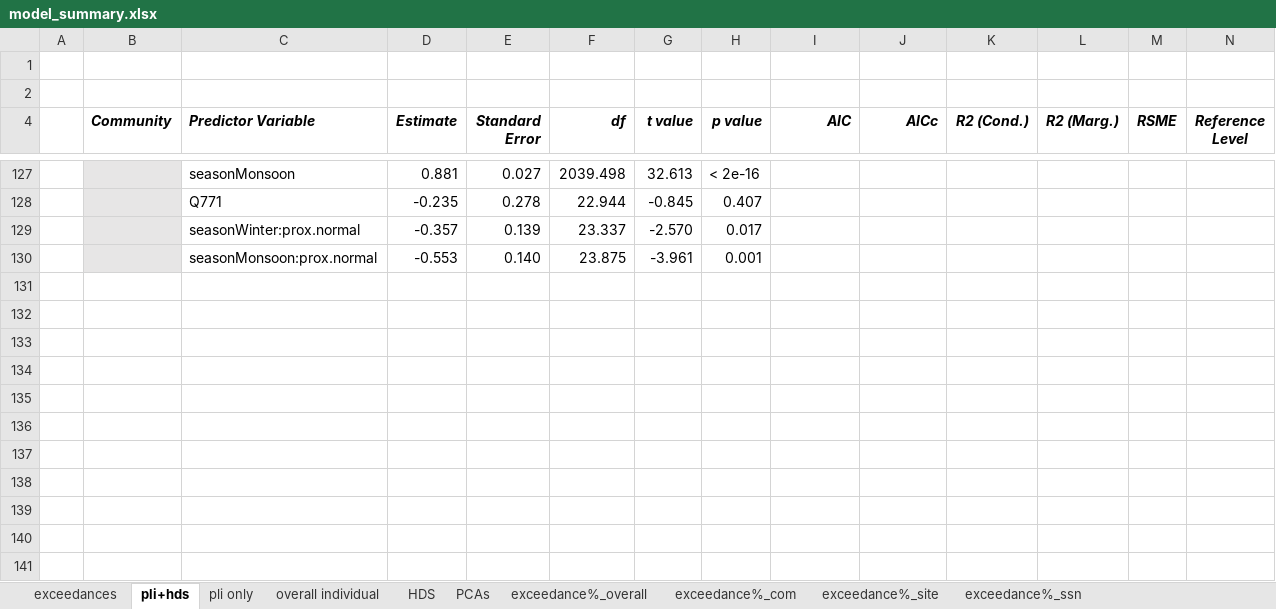
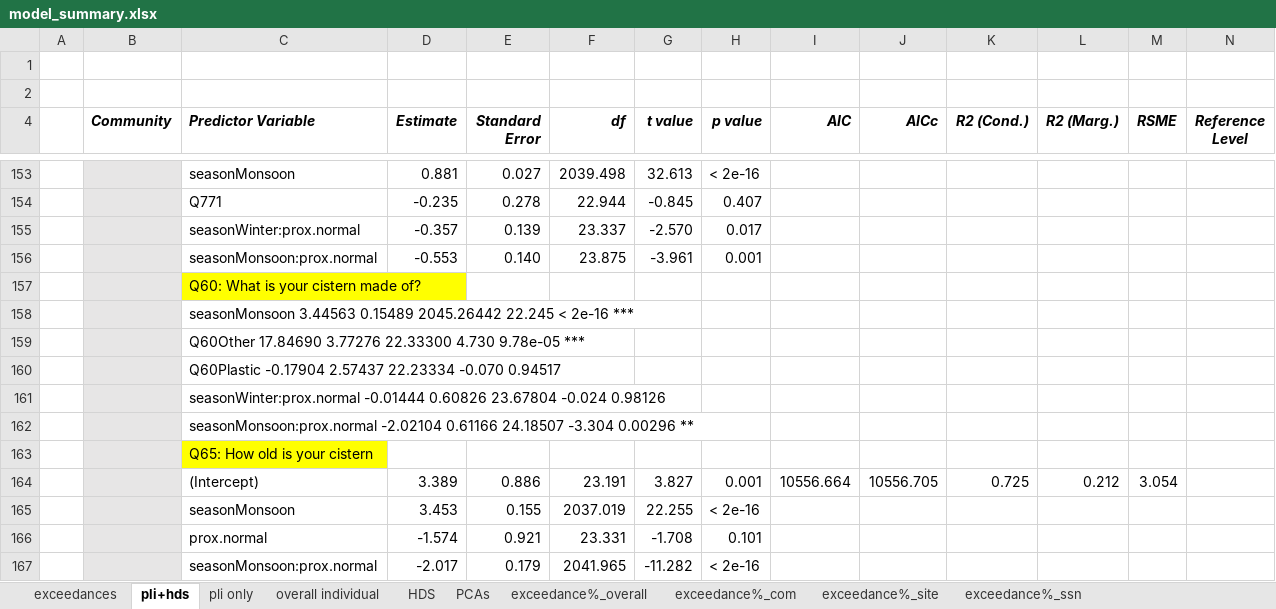
Before and after one commit to GChukwuonye/project-harvest, an Excel workbook: Figures/summaries_csvs/model_summary.xlsx, sheet pli+hds, drawn as a sheet; only a part is shown, gaps mark what is left out; values as stored, in another font and other column widths than the file's, no borders; table styles not drawn; the diff covers the shown part only; the diff names each change by its address in the sheet, - before the commit and + after, or states it on an @@ line.

```diff
--- a/Figures/summaries_csvs/model_summary.xlsx (sheet pli+hds)
+++ b/Figures/summaries_csvs/model_summary.xlsx (sheet pli+hds)
+row 157:  |  | Q60: What is your cistern made of?
+row 158:  |  | seasonMonsoon 3.44563 0.15489 2045.26442 22.245 < 2e-16 ***
+row 159:  |  | Q60Other 17.84690 3.77276 22.33300 4.730 9.78e-05 ***
+row 160:  |  | Q60Plastic -0.17904 2.57437 22.23334 -0.070 0.94517
+row 161:  |  | seasonWinter:prox.normal -0.01444 0.60826 23.67804 -0.024 0.98126
+row 162:  |  | seasonMonsoon:prox.normal -2.02104 0.61166 24.18507 -3.304 0.00296 **
+row 163:  |  | Q65: How old is your cistern
+row 164:  |  | (Intercept) | 3.389 | 0.886 | 23.191 | 3.827 | 0.001 | 10556.664 | 10556.705 | 0.725 | 0.212 | 3.054
+row 165:  |  | seasonMonsoon | 3.453 | 0.155 | 2037.019 | 22.255 | < 2e-16
+row 166:  |  | prox.normal | -1.574 | 0.921 | 23.331 | -1.708 | 0.101
+row 167:  |  | seasonMonsoon:prox.normal | -2.017 | 0.179 | 2041.965 | -11.282 | < 2e-16
```
Also changed, not shown: 26 added rows elsewhere in this sheet, 1 other file.
